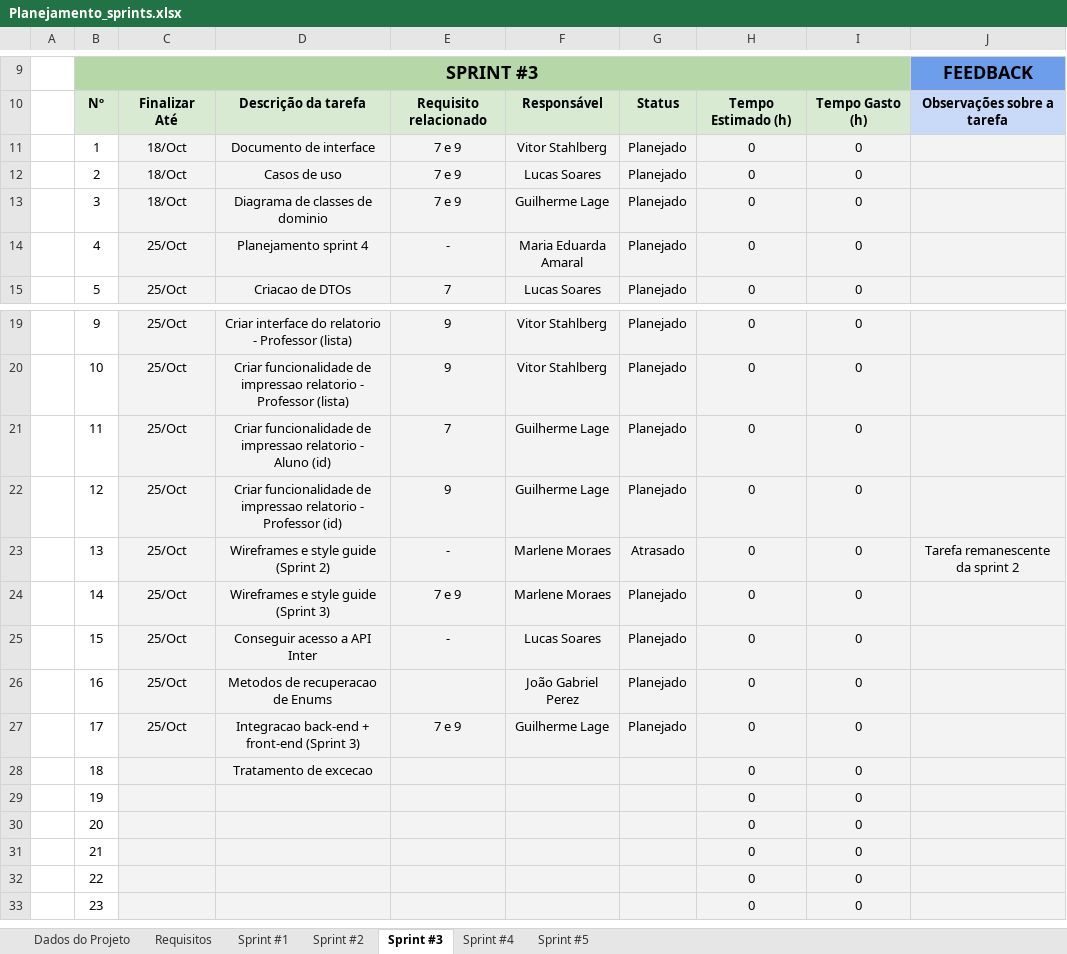
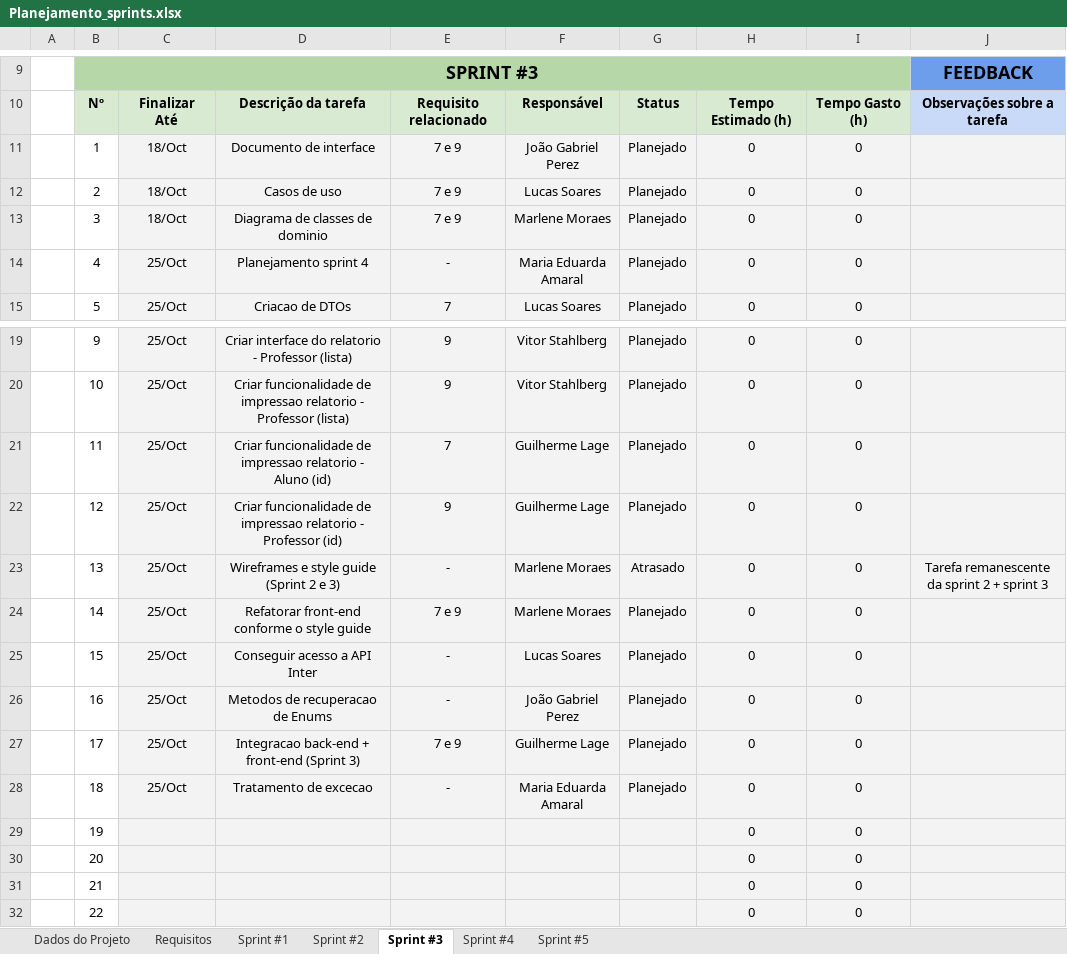
Before and after one commit to ICEI-PUC-Minas-PPLES-TI/plf-es-2023-2-ti3-6653100-fabrica-do-saber, an Excel workbook: Artefatos/sprints/Planejamento_sprints.xlsx, sheet Sprint #3, drawn as a sheet; only a part is shown, gaps mark what is left out; the shorter side is filled out with more unchanged rows; values as stored, in another font and other column widths than the file's, no borders; conditional formats not drawn; the diff names each change by its address in the sheet, - before the commit and + after, or states it on an @@ line.

Commit message:
doc: update planejamento sprints

```diff
--- a/Artefatos/sprints/Planejamento_sprints.xlsx (sheet Sprint #3)
+++ b/Artefatos/sprints/Planejamento_sprints.xlsx (sheet Sprint #3)
-F11: Vitor Stahlberg
+F11: João Gabriel Perez
-F13: Guilherme Lage
+F13: Marlene Moraes
-D23: Wireframes e style guide (Sprint 2)
+D23: Wireframes e style guide (Sprint 2 e 3)
-J23: Tarefa remanescente da sprint 2
+J23: Tarefa remanescente da sprint 2 + sprint 3
-D24: Wireframes e style guide (Sprint 3)
+D24: Refatorar front-end conforme o style guide
-E26: (empty)
+E26: -
-C28: (empty)
+C28: 25/Oct
-E28: (empty)
+E28: -
-F28: (empty)
+F28: Maria Eduarda Amaral
-G28: (empty)
+G28: Planejado
```
Also changed, not shown: sheet Requisitos, charts or pictures.
